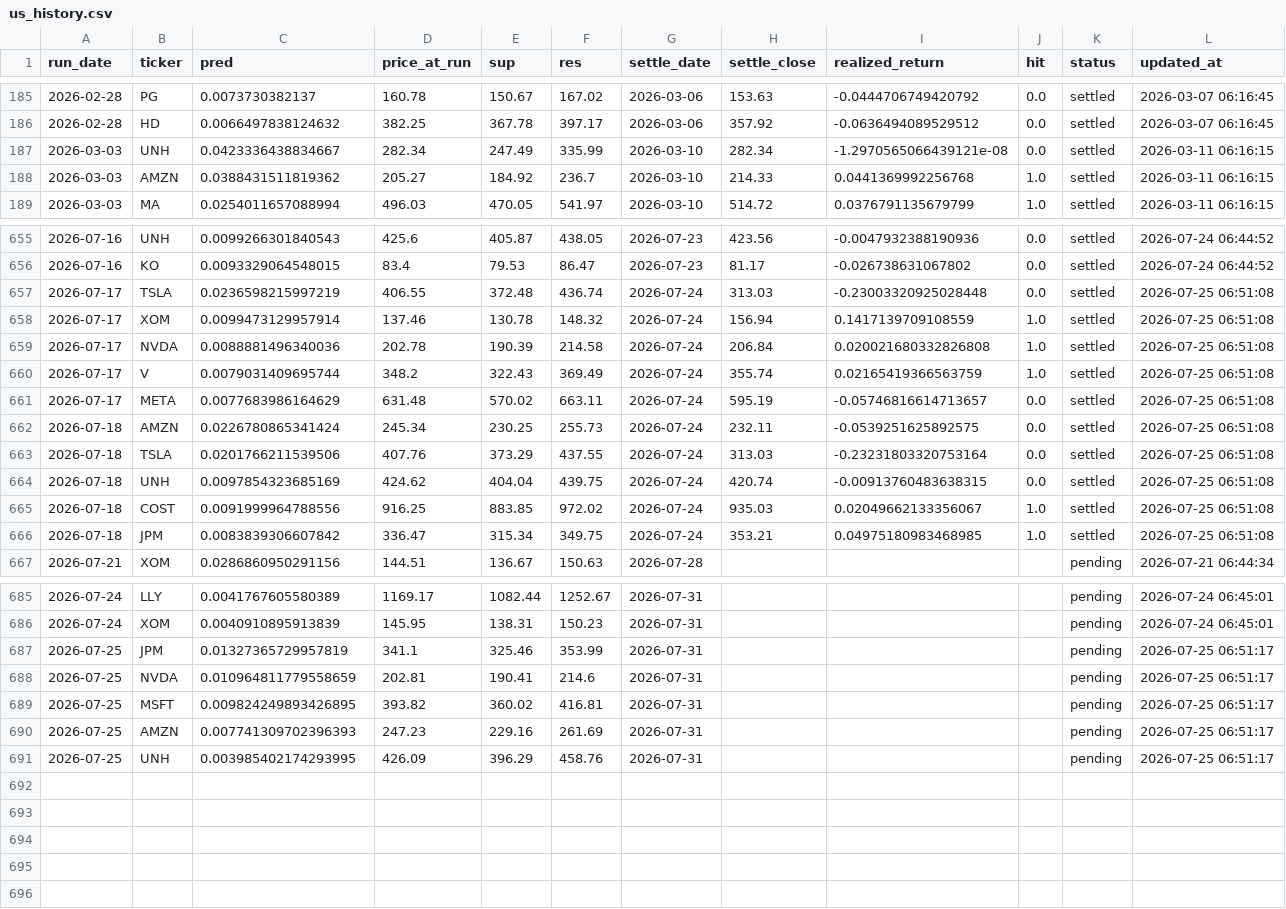
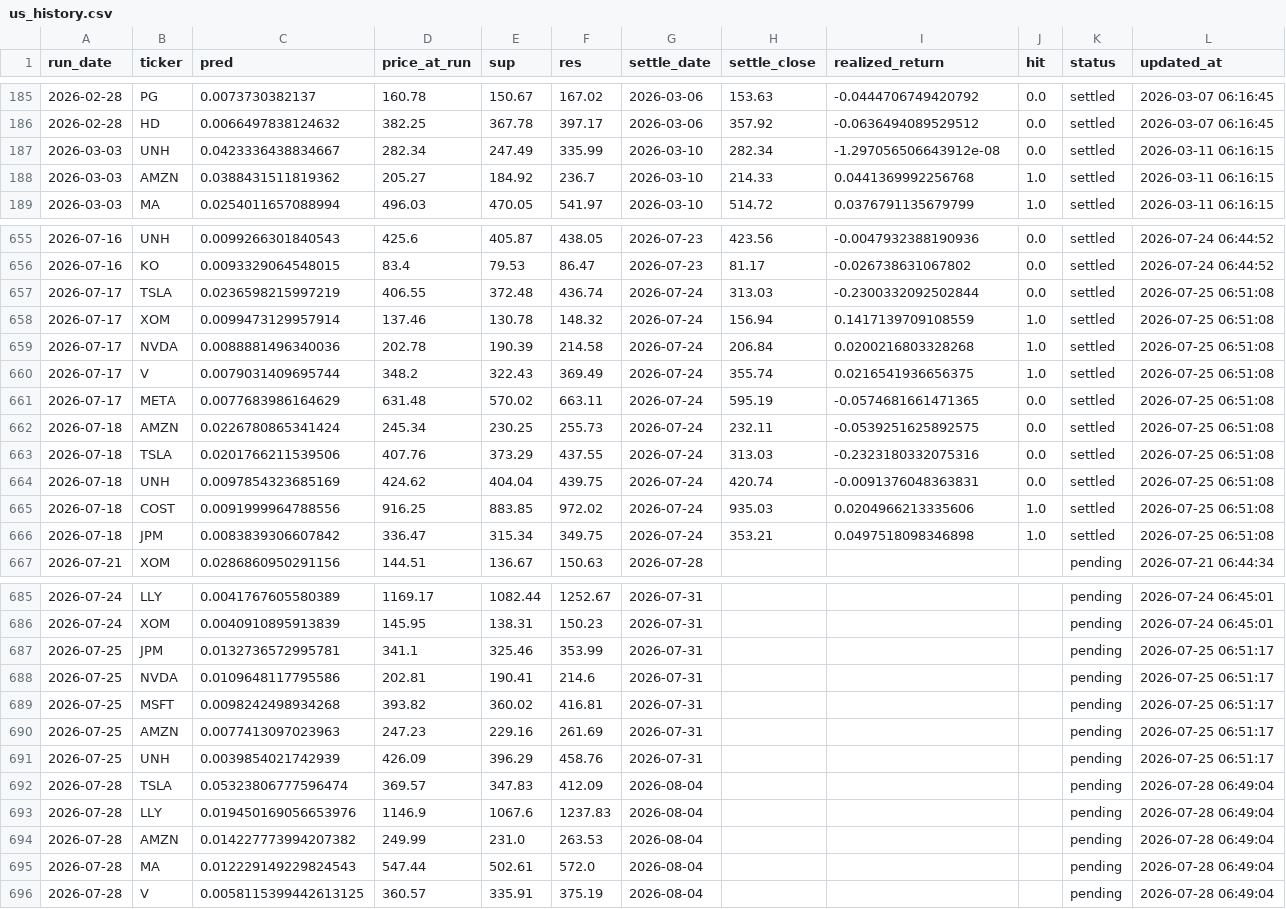
Before and after one commit to chehao0221/US-stock-ai, a CSV file: us_history.csv, drawn as a sheet; only a part is shown, gaps mark what is left out.

```diff
--- a/us_history.csv
+++ b/us_history.csv
@@ -186,3 +186,3 @@
 2026-02-28,HD,0.0066497838124632,382.25,367.78,397.17,2026-03-06,357.92,-0.0636494089529512,0.0,settled,2026-03-07 06:16:45
-2026-03-03,UNH,0.0423336438834667,282.34,247.49,335.99,2026-03-10,282.34,-1.2970565066439121e-08,0.0,settled,2026-03-11 06:16:15
+2026-03-03,UNH,0.0423336438834667,282.34,247.49,335.99,2026-03-10,282.34,-1.297056506643912e-08,0.0,settled,2026-03-11 06:16:15
 2026-03-03,AMZN,0.0388431511819362,205.27,184.92,236.7,2026-03-10,214.33,0.0441369992256768,1.0,settled,2026-03-11 06:16:15
@@ -656,12 +656,12 @@
 2026-07-16,KO,0.0093329064548015,83.4,79.53,86.47,2026-07-23,81.17,-0.026738631067802,0.0,settled,2026-07-24 06:44:52
-2026-07-17,TSLA,0.0236598215997219,406.55,372.48,436.74,2026-07-24,313.03,-0.23003320925028448,0.0,settled,2026-07-25 06:51:08
+2026-07-17,TSLA,0.0236598215997219,406.55,372.48,436.74,2026-07-24,313.03,-0.2300332092502844,0.0,settled,2026-07-25 06:51:08
 2026-07-17,XOM,0.0099473129957914,137.46,130.78,148.32,2026-07-24,156.94,0.1417139709108559,1.0,settled,2026-07-25 06:51:08
-2026-07-17,NVDA,0.0088881496340036,202.78,190.39,214.58,2026-07-24,206.84,0.020021680332826808,1.0,settled,2026-07-25 06:51:08
-2026-07-17,V,0.0079031409695744,348.2,322.43,369.49,2026-07-24,355.74,0.02165419366563759,1.0,settled,2026-07-25 06:51:08
-2026-07-17,META,0.0077683986164629,631.48,570.02,663.11,2026-07-24,595.19,-0.05746816614713657,0.0,settled,2026-07-25 06:51:08
+2026-07-17,NVDA,0.0088881496340036,202.78,190.39,214.58,2026-07-24,206.84,0.0200216803328268,1.0,settled,2026-07-25 06:51:08
+2026-07-17,V,0.0079031409695744,348.2,322.43,369.49,2026-07-24,355.74,0.0216541936656375,1.0,settled,2026-07-25 06:51:08
+2026-07-17,META,0.0077683986164629,631.48,570.02,663.11,2026-07-24,595.19,-0.0574681661471365,0.0,settled,2026-07-25 06:51:08
 2026-07-18,AMZN,0.0226780865341424,245.34,230.25,255.73,2026-07-24,232.11,-0.0539251625892575,0.0,settled,2026-07-25 06:51:08
-2026-07-18,TSLA,0.0201766211539506,407.76,373.29,437.55,2026-07-24,313.03,-0.23231803320753164,0.0,settled,2026-07-25 06:51:08
-2026-07-18,UNH,0.0097854323685169,424.62,404.04,439.75,2026-07-24,420.74,-0.00913760483638315,0.0,settled,2026-07-25 06:51:08
-2026-07-18,COST,0.0091999964788556,916.25,883.85,972.02,2026-07-24,935.03,0.02049662133356067,1.0,settled,2026-07-25 06:51:08
-2026-07-18,JPM,0.0083839306607842,336.47,315.34,349.75,2026-07-24,353.21,0.04975180983468985,1.0,settled,2026-07-25 06:51:08
+2026-07-18,TSLA,0.0201766211539506,407.76,373.29,437.55,2026-07-24,313.03,-0.2323180332075316,0.0,settled,2026-07-25 06:51:08
+2026-07-18,UNH,0.0097854323685169,424.62,404.04,439.75,2026-07-24,420.74,-0.0091376048363831,0.0,settled,2026-07-25 06:51:08
+2026-07-18,COST,0.0091999964788556,916.25,883.85,972.02,2026-07-24,935.03,0.0204966213335606,1.0,settled,2026-07-25 06:51:08
+2026-07-18,JPM,0.0083839306607842,336.47,315.34,349.75,2026-07-24,353.21,0.0497518098346898,1.0,settled,2026-07-25 06:51:08
 2026-07-21,XOM,0.0286860950291156,144.51,136.67,150.63,2026-07-28,,,,pending,2026-07-21 06:44:34
@@ -686,6 +686,11 @@
 2026-07-24,XOM,0.0040910895913839,145.95,138.31,150.23,2026-07-31,,,,pending,2026-07-24 06:45:01
-2026-07-25,JPM,0.01327365729957819,341.1,325.46,353.99,2026-07-31,,,,pending,2026-07-25 06:51:17
-2026-07-25,NVDA,0.010964811779558659,202.81,190.41,214.6,2026-07-31,,,,pending,2026-07-25 06:51:17
-2026-07-25,MSFT,0.009824249893426895,393.82,360.02,416.81,2026-07-31,,,,pending,2026-07-25 06:51:17
-2026-07-25,AMZN,0.007741309702396393,247.23,229.16,261.69,2026-07-31,,,,pending,2026-07-25 06:51:17
-2026-07-25,UNH,0.003985402174293995,426.09,396.29,458.76,2026-07-31,,,,pending,2026-07-25 06:51:17
+2026-07-25,JPM,0.0132736572995781,341.1,325.46,353.99,2026-07-31,,,,pending,2026-07-25 06:51:17
+2026-07-25,NVDA,0.0109648117795586,202.81,190.41,214.6,2026-07-31,,,,pending,2026-07-25 06:51:17
+2026-07-25,MSFT,0.0098242498934268,393.82,360.02,416.81,2026-07-31,,,,pending,2026-07-25 06:51:17
+2026-07-25,AMZN,0.0077413097023963,247.23,229.16,261.69,2026-07-31,,,,pending,2026-07-25 06:51:17
+2026-07-25,UNH,0.0039854021742939,426.09,396.29,458.76,2026-07-31,,,,pending,2026-07-25 06:51:17
+2026-07-28,TSLA,0.05323806777596474,369.57,347.83,412.09,2026-08-04,,,,pending,2026-07-28 06:49:04
+2026-07-28,LLY,0.019450169056653976,1146.9,1067.6,1237.83,2026-08-04,,,,pending,2026-07-28 06:49:04
+2026-07-28,AMZN,0.014227773994207382,249.99,231.0,263.53,2026-08-04,,,,pending,2026-07-28 06:49:04
+2026-07-28,MA,0.012229149229824543,547.44,502.61,572.0,2026-08-04,,,,pending,2026-07-28 06:49:04
+2026-07-28,V,0.0058115399442613125,360.57,335.91,375.19,2026-08-04,,,,pending,2026-07-28 06:49:04
```
